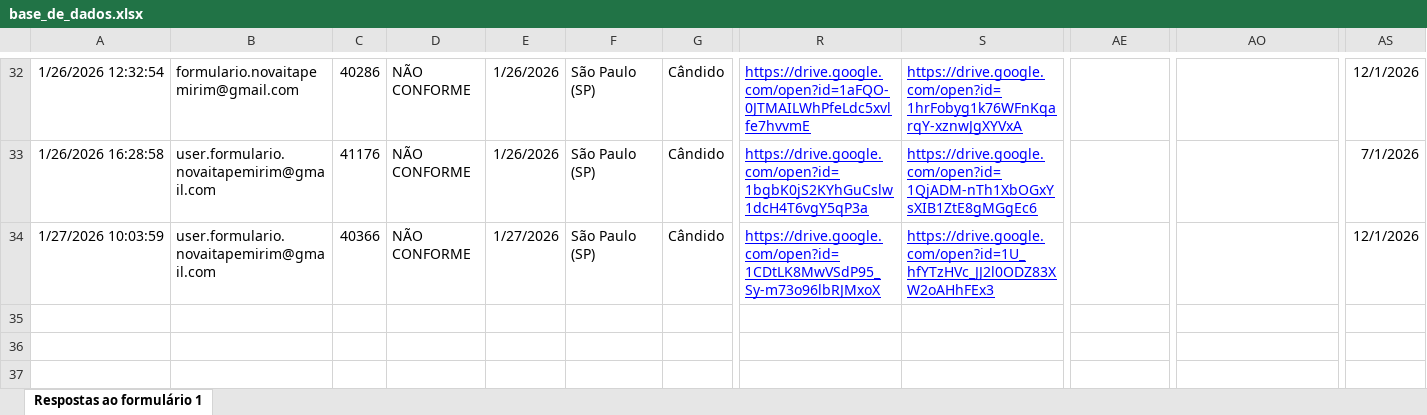
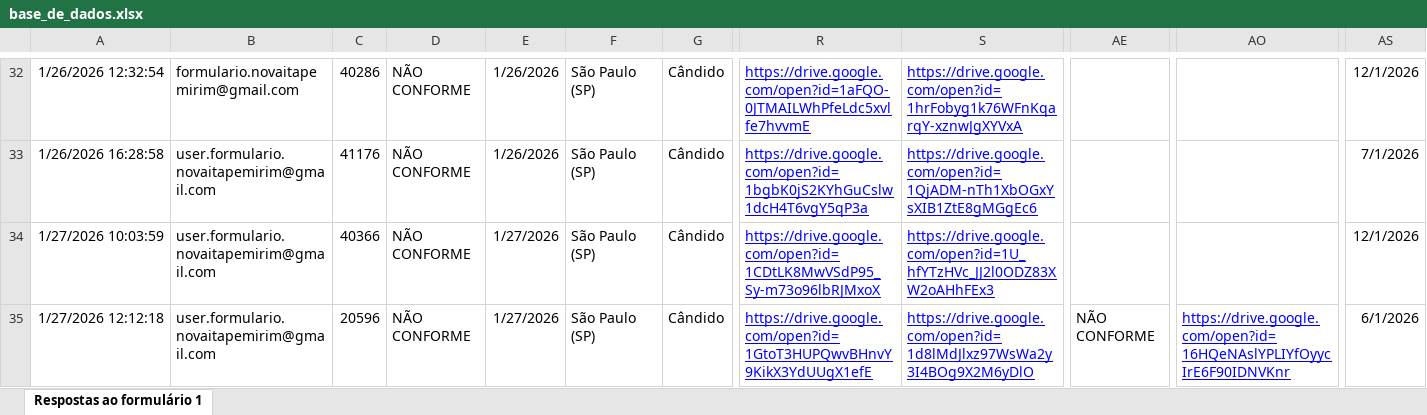
Before and after one commit to Vinipurcinelli-hub/Checklist, an Excel workbook: base_de_dados.xlsx, sheet Respostas ao formulário 1, drawn as a sheet; only a part is shown, gaps mark what is left out; values as stored, in another font and other column widths than the file's, no borders; table styles not drawn; rows hold the shown columns only; the diff names each change by its address in the sheet, - before the commit and + after, or states it on an @@ line.

Commit message:
Add files via upload

```diff
--- a/base_de_dados.xlsx (sheet Respostas ao formulário 1)
+++ b/base_de_dados.xlsx (sheet Respostas ao formulário 1)
+row 35: 1/27/2026 12:12:18 | user.formulario.novaitapemirim@gmail.com | 20596 | NÃO CONFORME | 1/27/2026 | São Paulo (SP) | Cândido | https://drive.google.com/open?id=1GtoT3HUPQwvBHnvY9KikX3YdUUgX1efE | https://drive.google.com/open?id=1d8lMdJlxz97WsWa2y3I4BOg9X2M6yDlO | NÃO CONFORME | https://drive.google.com/open?id=16HQeNAslYPLIYfOyycIrE6F90IDNVKnr | 6/1/2026
```
